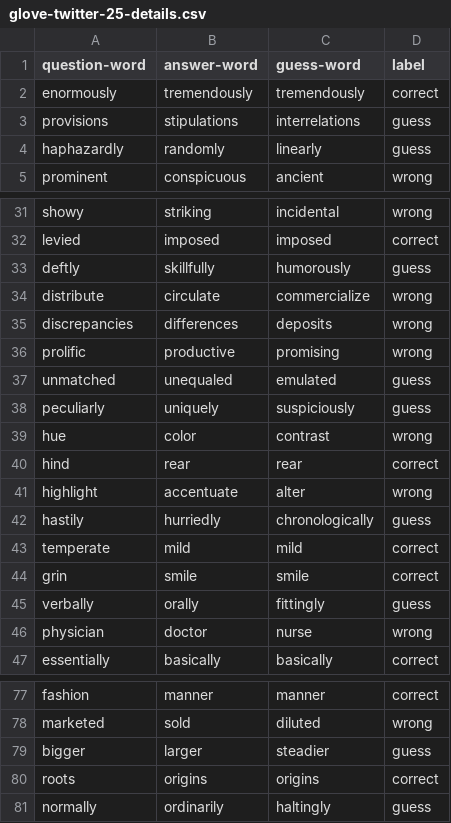
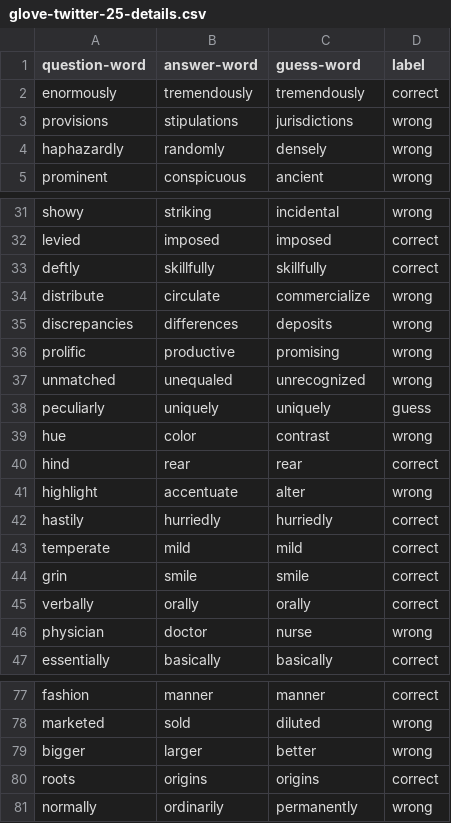
Before and after one commit to SarahMucci0312/COMP472-A2, a CSV file: glove-twitter-25-details.csv, drawn as a sheet; only a part is shown, gaps mark what is left out; the diff covers the shown part only.

```diff
--- a/glove-twitter-25-details.csv
+++ b/glove-twitter-25-details.csv
@@ -2,4 +2,4 @@ question-word,answer-word,guess-word,label
 enormously,tremendously,tremendously,correct
-provisions,stipulations,interrelations,guess
-haphazardly,randomly,linearly,guess
+provisions,stipulations,jurisdictions,wrong
+haphazardly,randomly,densely,wrong
 prominent,conspicuous,ancient,wrong
@@ -32,3 +32,3 @@ showy,striking,incidental,wrong
 levied,imposed,imposed,correct
-deftly,skillfully,humorously,guess
+deftly,skillfully,skillfully,correct
 distribute,circulate,commercialize,wrong
@@ -36,4 +36,4 @@ discrepancies,differences,deposits,wrong
 prolific,productive,promising,wrong
-unmatched,unequaled,emulated,guess
-peculiarly,uniquely,suspiciously,guess
+unmatched,unequaled,unrecognized,wrong
+peculiarly,uniquely,uniquely,guess
 hue,color,contrast,wrong
@@ -41,6 +41,6 @@ hind,rear,rear,correct
 highlight,accentuate,alter,wrong
-hastily,hurriedly,chronologically,guess
+hastily,hurriedly,hurriedly,correct
 temperate,mild,mild,correct
 grin,smile,smile,correct
-verbally,orally,fittingly,guess
+verbally,orally,orally,correct
 physician,doctor,nurse,wrong
@@ -78,4 +78,4 @@ fashion,manner,manner,correct
 marketed,sold,diluted,wrong
-bigger,larger,steadier,guess
+bigger,larger,better,wrong
 roots,origins,origins,correct
-normally,ordinarily,haltingly,guess
+normally,ordinarily,permanently,wrong
```
Also changed, not shown: 3 edited cells elsewhere in this file, analysis.csv, glove-twitter-200-details.csv, 2 other files.
